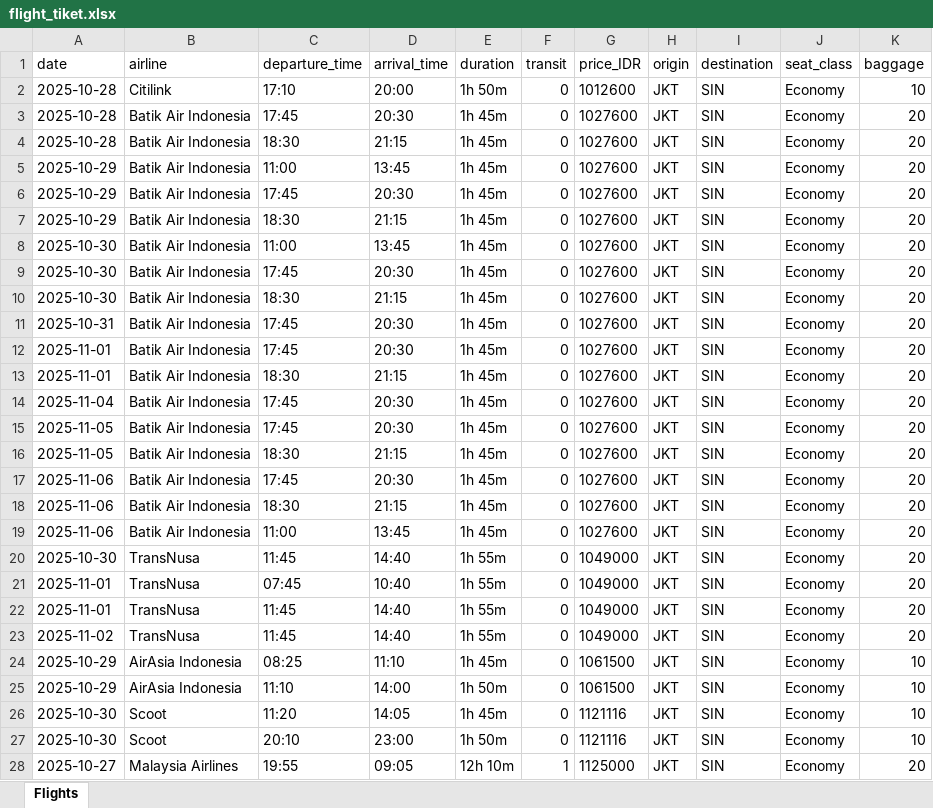
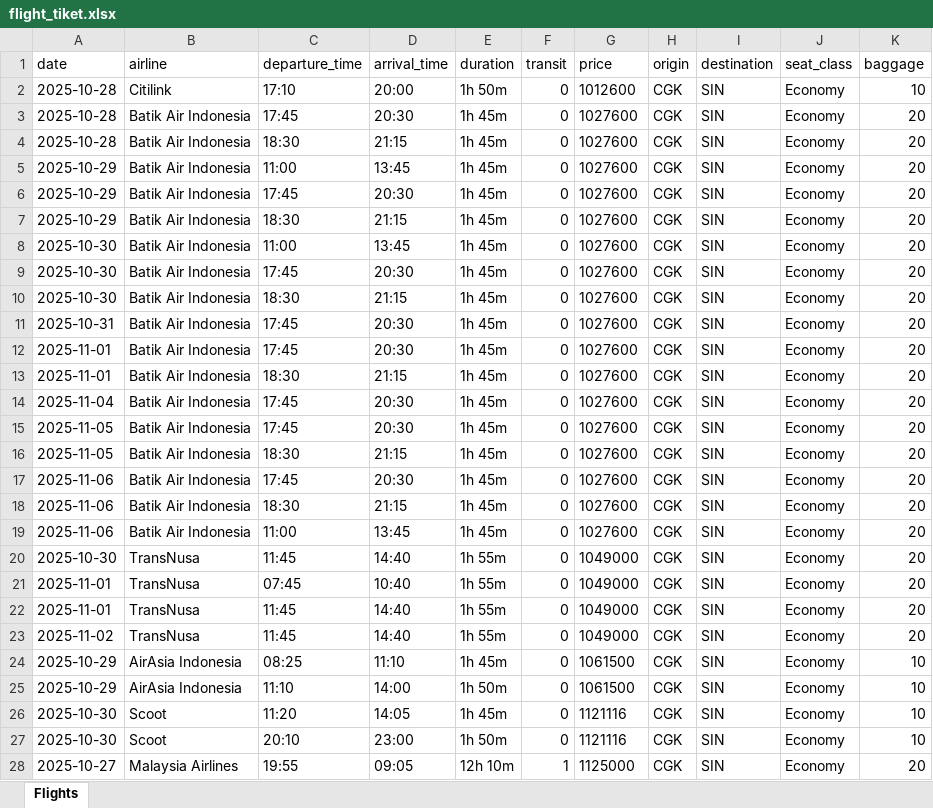
Before and after one commit to fioraagnesia/manpro-project, an Excel workbook: data-scraping/flight/flight_tiket.xlsx, sheet Flights, drawn as a sheet; only a part is shown; values as stored, in another font and other column widths than the file's, no borders; the diff covers the shown part only; the diff names each change by its address in the sheet, - before the commit and + after, or states it on an @@ line.

Commit message:
clustering flight kmeans 3 price points

```diff
--- a/data-scraping/flight/flight_tiket.xlsx (sheet Flights)
+++ b/data-scraping/flight/flight_tiket.xlsx (sheet Flights)
-G1: price_IDR
+G1: price
-H2:H28 (origin): JKT
+H2:H28 (origin): CGK
```
Also changed, not shown: 2 removed rows and 489 edited cells elsewhere in this sheet, 4 other files.
